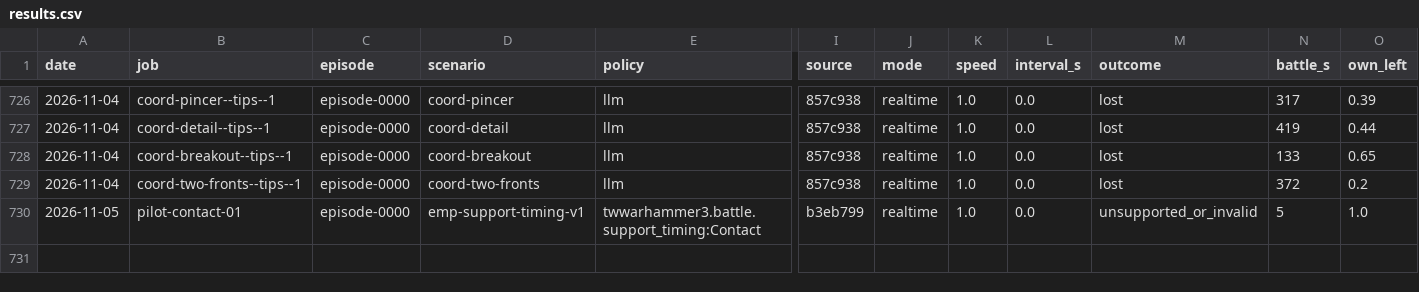
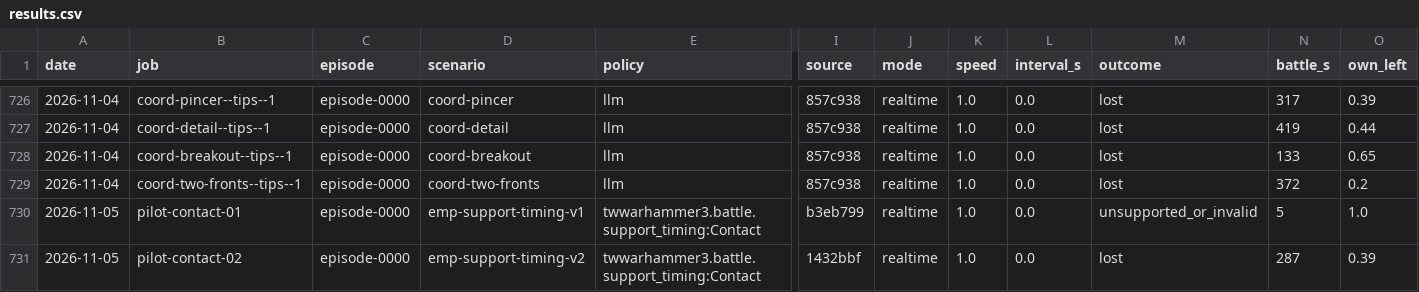
Before and after one commit to nivaldoh/slay_the_spire_ai, a CSV file: docs/twwarhammer3/results.csv, drawn as a sheet; only a part is shown, gaps mark what is left out; rows hold the shown columns only; the diff names each change by its address in the sheet, - before the commit and + after, or states it on an @@ line.

Commit message:
Keep compatible public and raw observations in timing reports
Pilot02 exposed a legitimate private-field projection at seq1. Compare public fields and shared private fields strictly, merge compatible copies, and retain conflicting state as unknown. Independent native/video review confirms pilot setup, route execution, later cavalry contact and first-ending HP; the pilot lost and does not establish readiness. New regressions fail before repair. check.py passed 2973 tests,70 skipped;18 support plants caught and3/3 reader refusal removals caught. Evidence: runs/support-verify/.

```diff
--- a/docs/twwarhammer3/results.csv
+++ b/docs/twwarhammer3/results.csv
+row 731: 2026-11-05 | pilot-contact-02 | episode-0000 | emp-support-timing-v2 | twwarhammer3.battle.support_timing:Contact | 1432bbf | realtime | 1.0 | 0.0 | lost | 287 | 0.39
```
Also changed, not shown: 6 other files.
